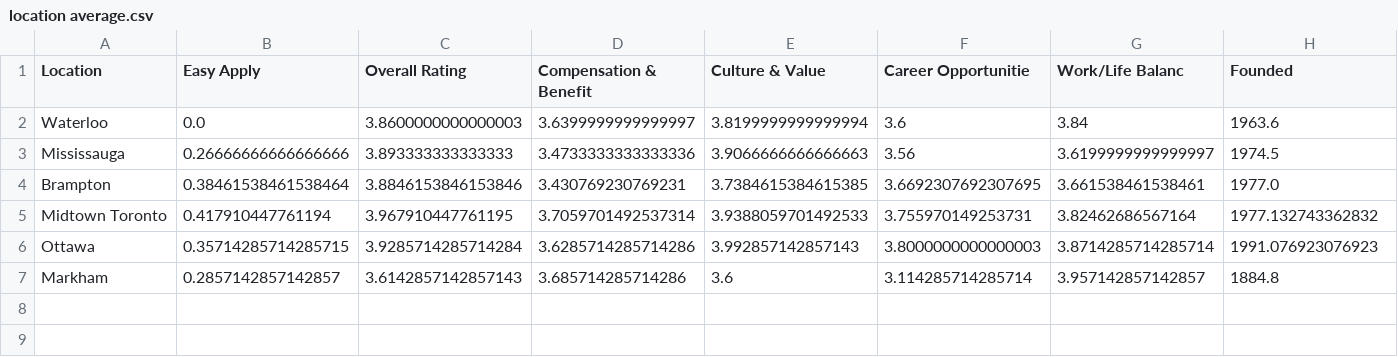
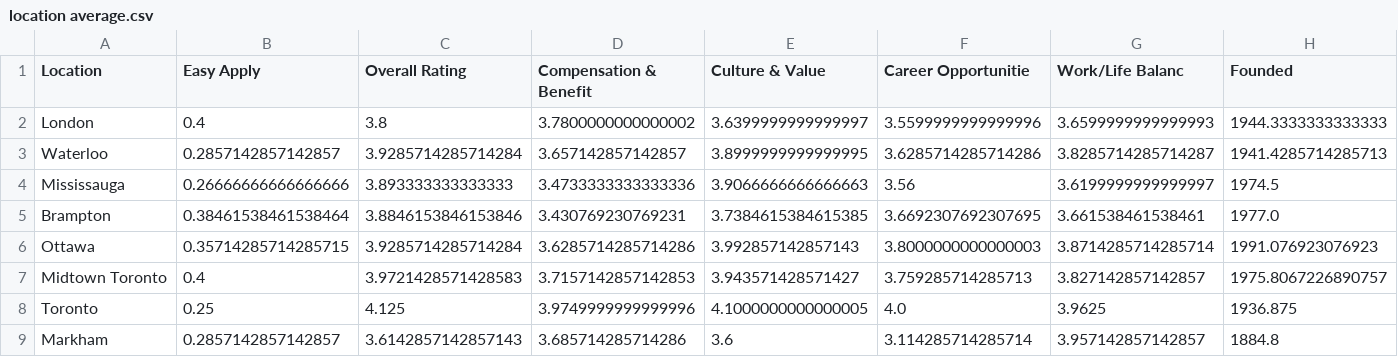
Before and after one commit to rlllam/Glassfloor, a CSV file: Glassdoor analysis/Power BI/location average.csv, drawn as a sheet; only a part is shown; removed rows and columns are numbered as before the commit, all else as after; rows hold the shown columns only; the diff covers the shown part only; the diff names each change by its address in the sheet, - before the commit and + after, or states it on an @@ line.

Commit message:
updated analysis

```diff
--- a/Glassdoor analysis/Power BI/location average.csv
+++ b/Glassdoor analysis/Power BI/location average.csv
+row 2: London | 0.4 | 3.8 | 3.7800000000000002 | 3.6399999999999997 | 3.5599999999999996 | 3.6599999999999993 | 1944.3333333333333
-B3 (Easy Apply): 0.0
+B3 (Easy Apply): 0.2857142857142857
-C3 (Overall Rating): 3.8600000000000003
+C3 (Overall Rating): 3.9285714285714284
-D3 (Compensation & Benefit): 3.6399999999999997
+D3 (Compensation & Benefit): 3.657142857142857
-E3 (Culture & Value): 3.8199999999999994
+E3 (Culture & Value): 3.8999999999999995
-F3 (Career Opportunitie): 3.6
+F3 (Career Opportunitie): 3.6285714285714286
-G3 (Work/Life Balanc): 3.84
+G3 (Work/Life Balanc): 3.8285714285714287
-H3 (Founded): 1963.6
+H3 (Founded): 1941.4285714285713
-row 5: Midtown Toronto | 0.417910447761194 | 3.967910447761195 | 3.7059701492537314 | 3.9388059701492533 | 3.755970149253731 | 3.82462686567164 | 1977.132743362832
+row 7: Midtown Toronto | 0.4 | 3.9721428571428583 | 3.7157142857142853 | 3.943571428571427 | 3.759285714285713 | 3.827142857142857 | 1975.8067226890757
+row 8: Toronto | 0.25 | 4.125 | 3.9749999999999996 | 4.1000000000000005 | 4.0 | 3.9625 | 1936.875
```
Also changed, not shown: 2 edited cells elsewhere in this file, 7 other files.
